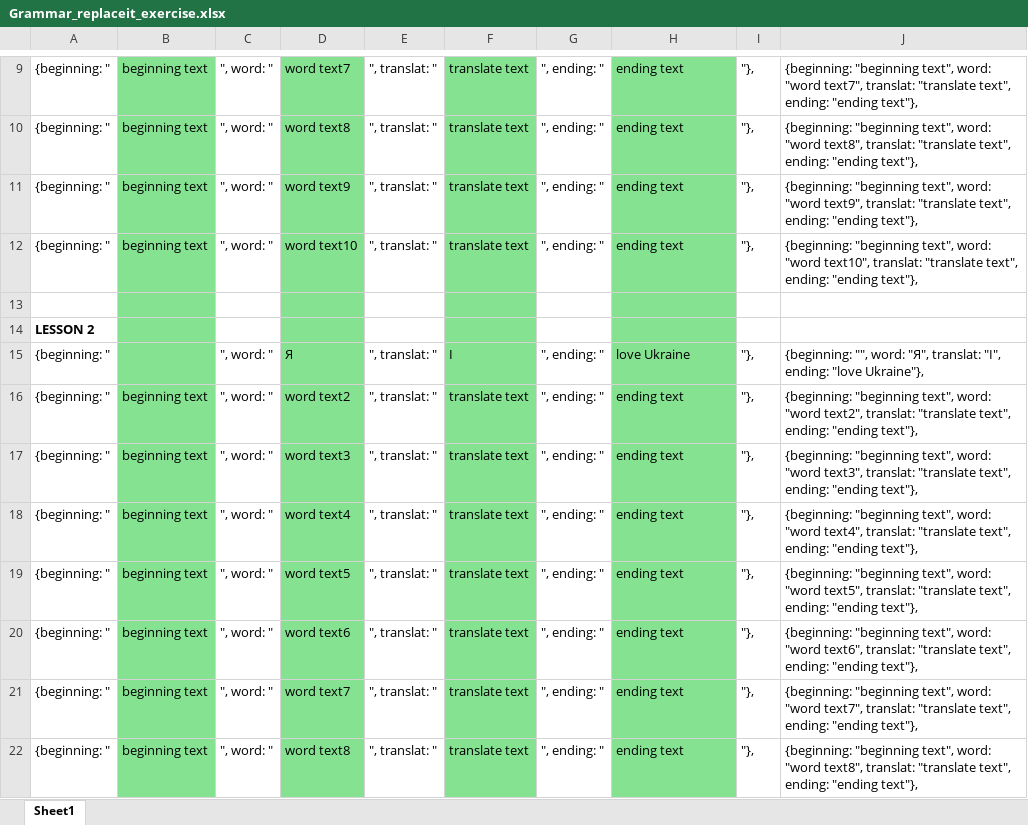
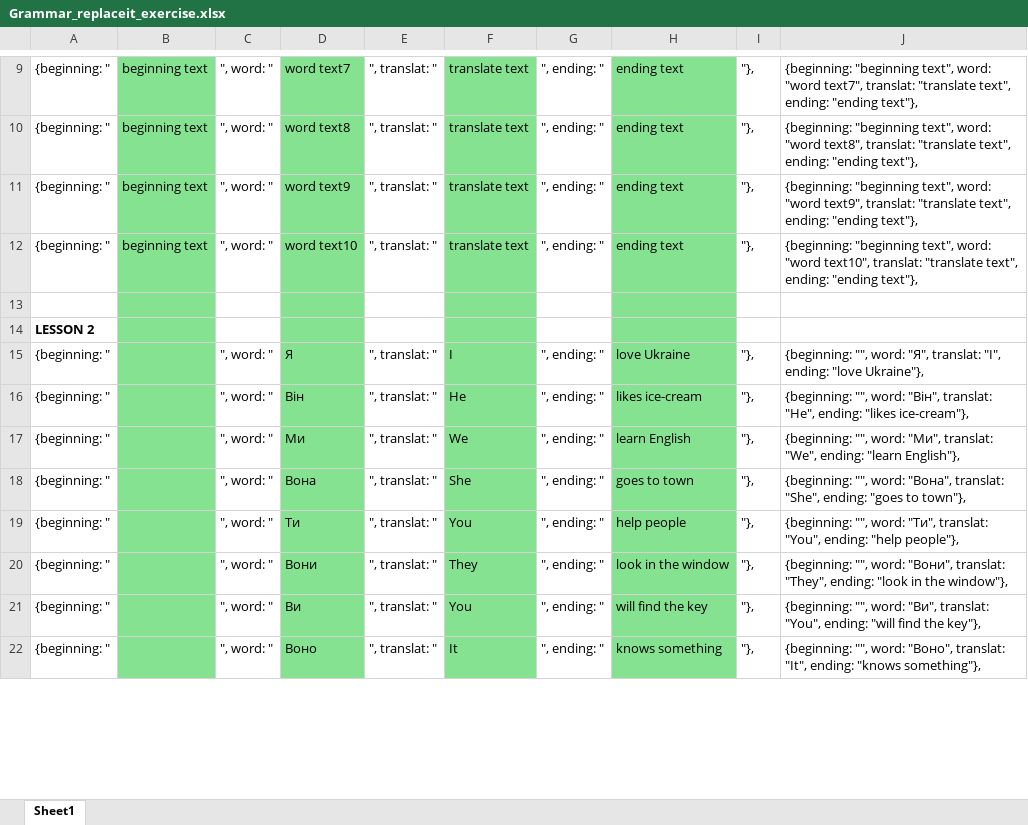
Before and after one commit to vikhulei/TeachLearnFullStack, an Excel workbook: public/docs/Grammar_replaceit_exercise.xlsx, sheet Sheet1, drawn as a sheet; only a part is shown, gaps mark what is left out; values as stored, in another font and other column widths than the file's, no borders; the diff covers the shown part only; the diff names each change by its address in the sheet, - before the commit and + after, or states it on an @@ line.

Commit message:
replace it questions continued

```diff
--- a/public/docs/Grammar_replaceit_exercise.xlsx (sheet Sheet1)
+++ b/public/docs/Grammar_replaceit_exercise.xlsx (sheet Sheet1)
-B16:B22: beginning text
+B16:B22: (empty)
-D16: word text2
+D16: Він
-F16: translate text
+F16: He
-H16: ending text
+H16: likes ice-cream
-J16: {beginning: "beginning text", word: "word text2", translat: "translate text", ending: "ending text"},
+J16: {beginning: "", word: "Він", translat: "He", ending: "likes ice-cream"},
-D17: word text3
+D17: Ми
-F17: translate text
+F17: We
-H17: ending text
+H17: learn English
-J17: {beginning: "beginning text", word: "word text3", translat: "translate text", ending: "ending text"},
+J17: {beginning: "", word: "Ми", translat: "We", ending: "learn English"},
-D18: word text4
+D18: Вона
-F18: translate text
+F18: She
-H18: ending text
+H18: goes to town
-J18: {beginning: "beginning text", word: "word text4", translat: "translate text", ending: "ending text"},
+J18: {beginning: "", word: "Вона", translat: "She", ending: "goes to town"},
-D19: word text5
+D19: Ти
-F19: translate text
+F19: You
-H19: ending text
+H19: help people
-J19: {beginning: "beginning text", word: "word text5", translat: "translate text", ending: "ending text"},
+J19: {beginning: "", word: "Ти", translat: "You", ending: "help people"},
-D20: word text6
+D20: Вони
-F20: translate text
+F20: They
-H20: ending text
+H20: look in the window
-J20: {beginning: "beginning text", word: "word text6", translat: "translate text", ending: "ending text"},
+J20: {beginning: "", word: "Вони", translat: "They", ending: "look in the window"},
-D21: word text7
+D21: Ви
-F21: translate text
+F21: You
-H21: ending text
+H21: will find the key
-J21: {beginning: "beginning text", word: "word text7", translat: "translate text", ending: "ending text"},
+J21: {beginning: "", word: "Ви", translat: "You", ending: "will find the key"},
-D22: word text8
+D22: Воно
-F22: translate text
+F22: It
-H22: ending text
+H22: knows something
-J22: {beginning: "beginning text", word: "word text8", translat: "translate text", ending: "ending text"},
+J22: {beginning: "", word: "Воно", translat: "It", ending: "knows something"},
```
Also changed, not shown: 310 edited cells elsewhere in this sheet, 21 other files.
